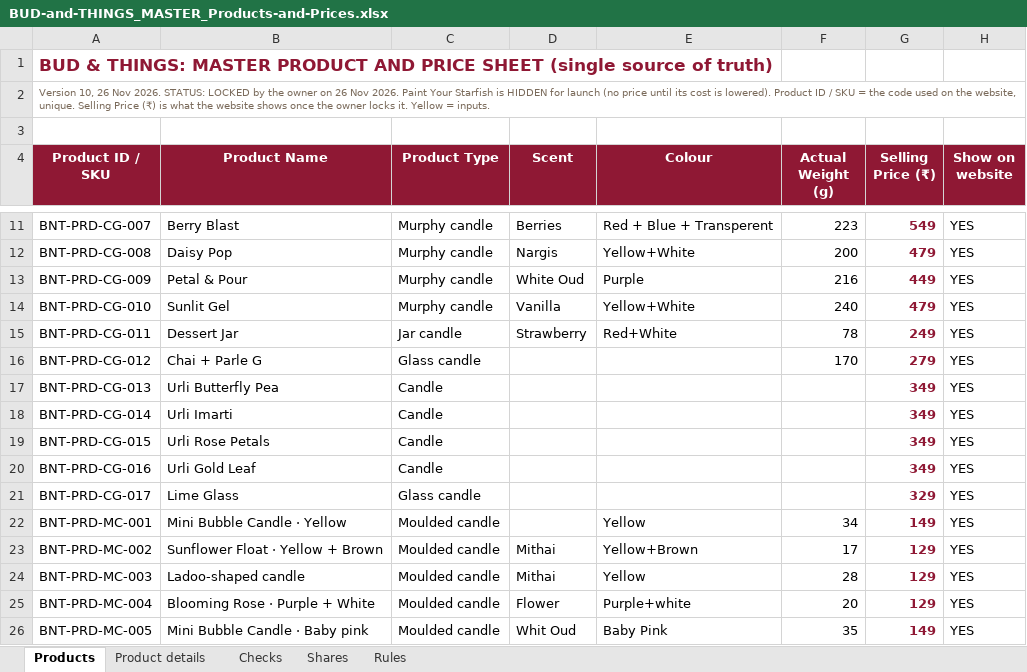
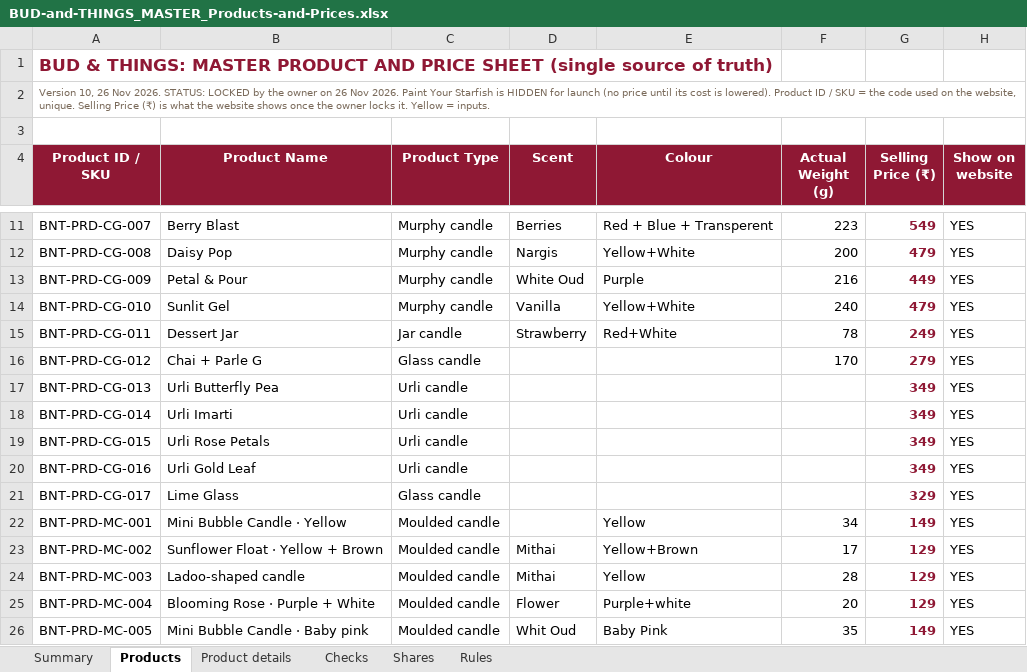
Before and after one commit to abhiyknp/Claude-Projects, an Excel workbook: bud-and-things/data/BUD-and-THINGS_MASTER_Products-and-Prices.xlsx, sheet Products, drawn as a sheet; only a part is shown, gaps mark what is left out; values as stored, in another font and other column widths than the file's, no borders; conditional formats not drawn; the diff names each change by its address in the sheet, - before the commit and + after, or states it on an @@ line.

```diff
--- a/bud-and-things/data/BUD-and-THINGS_MASTER_Products-and-Prices.xlsx (sheet Products)
+++ b/bud-and-things/data/BUD-and-THINGS_MASTER_Products-and-Prices.xlsx (sheet Products)
+sheet tab: Summary
-C17:C20 (Product Type): Candle
+C17:C20 (Product Type): Urli candle
```
Also changed, not shown: sheet Product details.
